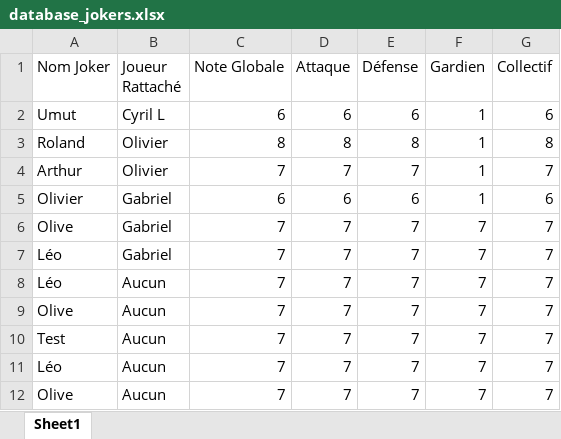
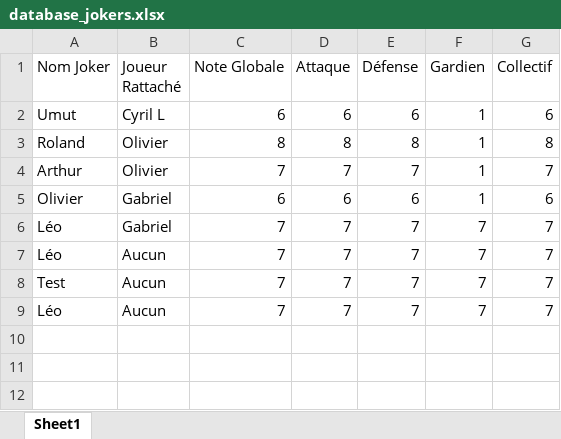
Before and after one commit to benylerikiki/soccer-FFL-v2, an Excel workbook: database_jokers.xlsx, sheet Sheet1, drawn as a sheet; values as stored, in another font and other column widths than the file's, no borders; the diff names each change by its address in the sheet, - before the commit and + after, or states it on an @@ line.

Commit message:
Mise à jour base jokers [via Soccer FFL]

```diff
--- a/database_jokers.xlsx (sheet Sheet1)
+++ b/database_jokers.xlsx (sheet Sheet1)
-row 6: Olive | Gabriel | 7 | 7 | 7 | 7 | 7
-row 9: Olive | Aucun | 7 | 7 | 7 | 7 | 7
-row 12: Olive | Aucun | 7 | 7 | 7 | 7 | 7
```
